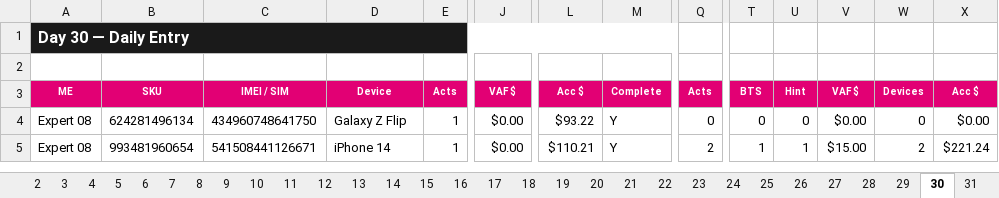
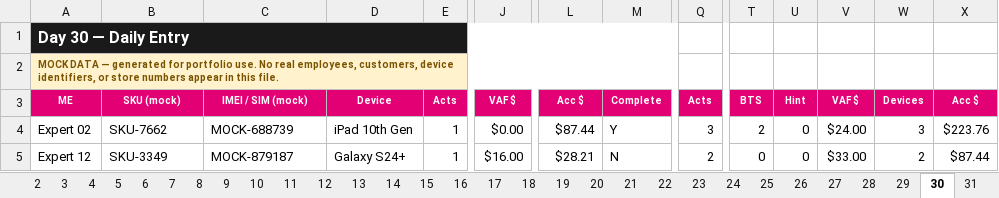
Before and after one commit to Jflores37/tmobile-store-performance-dashboard, an Excel workbook: Store_Performance_Tracker.xlsx, sheet 30, drawn as a sheet; only a part is shown, gaps mark what is left out; values as stored, in another font and other column widths than the file's, no borders; the diff covers the shown part only; the diff names each change by its address in the sheet, - before the commit and + after, or states it on an @@ line.

Commit message:
Make synthetic-data disclosure unmissable: banner on all 36 tabs, mock-formatted identifiers, README callout

```diff
--- a/Store_Performance_Tracker.xlsx (sheet 30)
+++ b/Store_Performance_Tracker.xlsx (sheet 30)
-A2: (empty)
+A2: MOCK DATA — generated for portfolio use. No real employees, customers, device identifiers, or store numbers appear in this file.
-A2 fill: none
+A2 fill: #FFF2CC
+A2:M2 merged
-B3: SKU
+B3: SKU (mock)
-C3: IMEI / SIM
+C3: IMEI / SIM (mock)
-A4: Expert 08
+A4: Expert 02
-B4: 624281496134
+B4: SKU-7662
-C4: 434960748641750
+C4: MOCK-688739
-D4: Galaxy Z Flip
+D4: iPad 10th Gen
-L4: $93.22
+L4: $87.44
-Q4: 0
+Q4: 3
-T4: 0
+T4: 2
-V4: $0.00
+V4: $24.00
-W4: 0
+W4: 3
-X4: $0.00
+X4: $223.76
-A5: Expert 08
+A5: Expert 12
-B5: 993481960654
+B5: SKU-3349
-C5: 541508441126671
+C5: MOCK-879187
-D5: iPhone 14
+D5: Galaxy S24+
-J5: $0.00
+J5: $16.00
-L5: $110.21
+L5: $28.21
-M5: Y
+M5: N
-T5: 1
+T5: 0
-U5: 1
+U5: 0
-V5: $15.00
+V5: $33.00
-X5: $221.24
+X5: $87.44
```
Also changed, not shown: 10 added rows, 13 removed rows and 105 edited cells elsewhere in this sheet, sheet 9, sheet 13, sheet 29, sheet 18, sheet 19, sheet 28, 29 more sheets, formulas that keep their value, charts or pictures, 5 other files.
